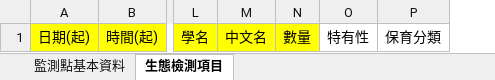
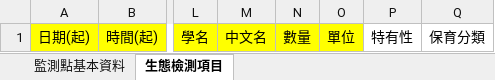
Before and after one commit to MiToastBao/Env-data, an Excel workbook: 更新範本的話請將檔案丟到本資料夾/生態調查資料填寫.xlsx, sheet 生態檢測項目, drawn as a sheet; only a part is shown, gaps mark what is left out; values as stored, in another font and other column widths than the file's, no borders; the diff names each change by its address in the sheet, - before the commit and + after, or states it on an @@ line.

```diff
--- a/更新範本的話請將檔案丟到本資料夾/生態調查資料填寫.xlsx (sheet 生態檢測項目)
+++ b/更新範本的話請將檔案丟到本資料夾/生態調查資料填寫.xlsx (sheet 生態檢測項目)
+column O, row 1: 單位
```
Also changed, not shown: 8 other files.
